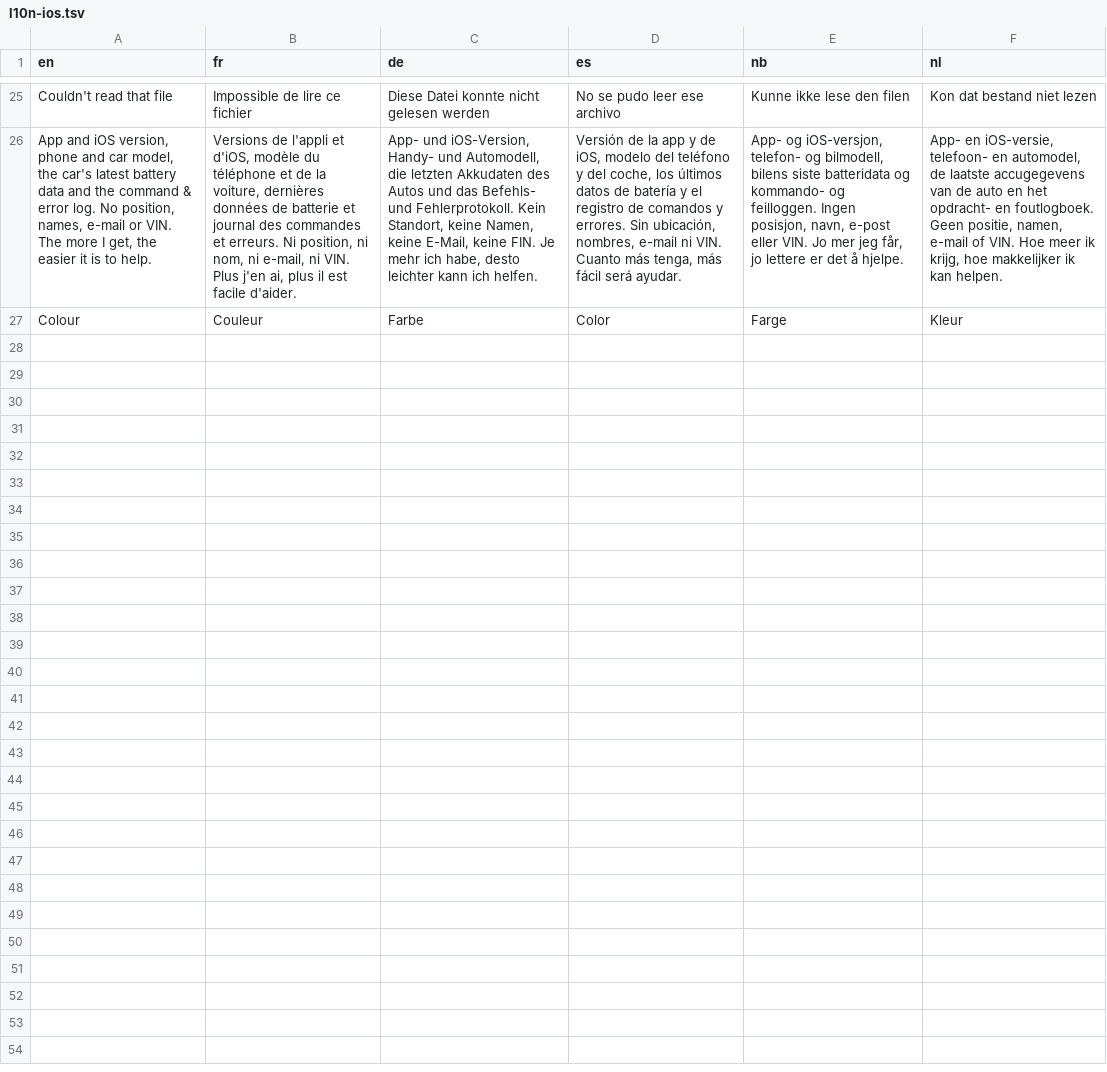
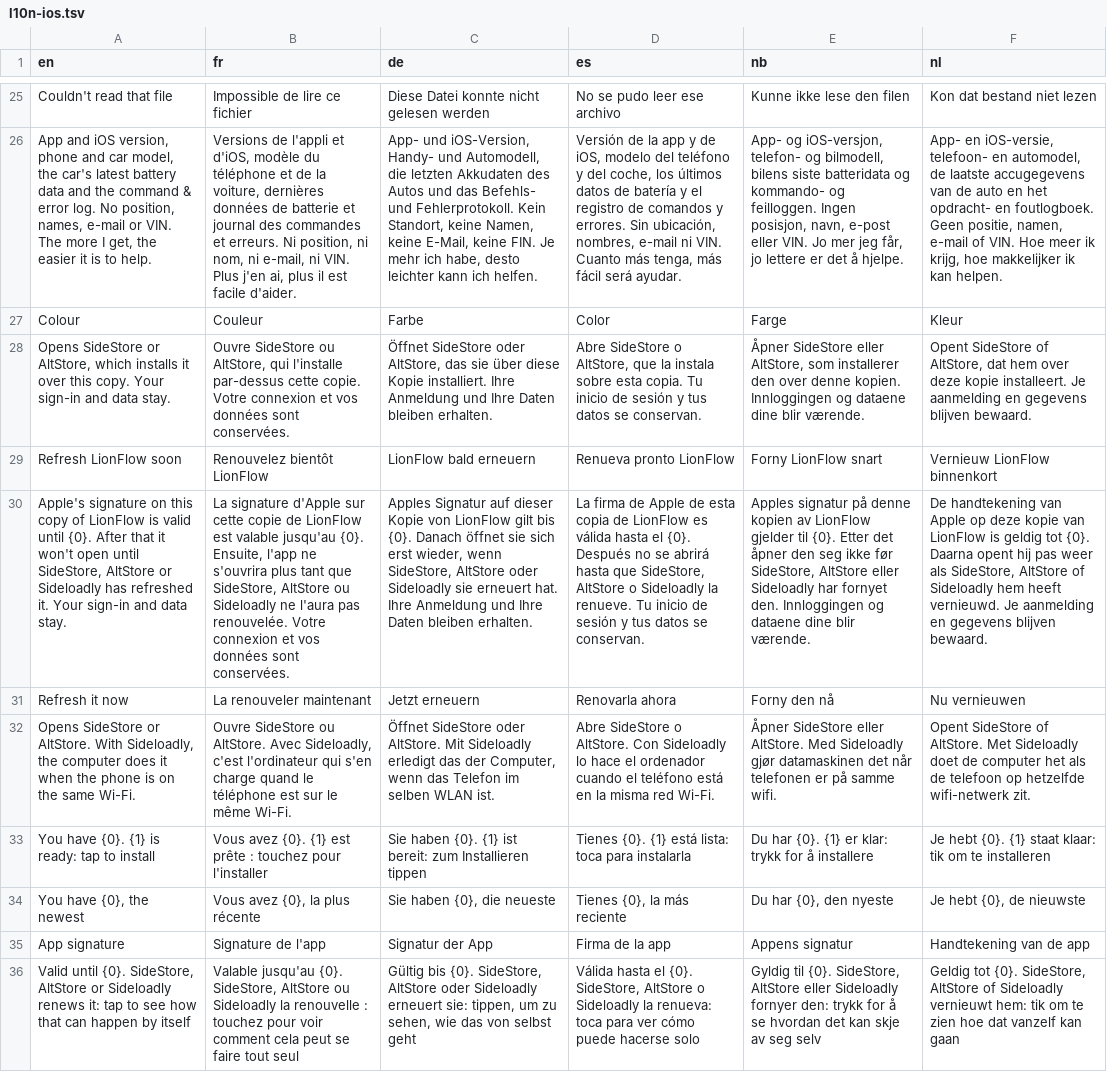
Before and after one commit to thocubeat/lionflow, a TSV file: iOS/l10n-ios.tsv, drawn as a sheet; only a part is shown, gaps mark what is left out; the diff names each change by its address in the sheet, - before the commit and + after, or states it on an @@ line.

```diff
--- a/iOS/l10n-ios.tsv
+++ b/iOS/l10n-ios.tsv
+row 28: Opens SideStore or AltStore, which installs it over this copy. Your sign-in and data stay. | Ouvre SideStore ou AltStore, qui l'installe par-dessus cette copie. Votre connexion et vos données sont conservées. | Öffnet SideStore oder AltStore, das sie über diese Kopie installiert. Ihre Anmeldung und Ihre Daten bleiben erhalten. | Abre SideStore o AltStore, que la instala sobre esta copia. Tu inicio de sesión y tus datos se conservan. | Åpner SideStore eller AltStore, som installerer den over denne kopien. Innloggingen og dataene dine blir værende. | Opent SideStore of AltStore, dat hem over deze kopie installeert. Je aanmelding en gegevens blijven bewaard.
+row 29: Refresh LionFlow soon | Renouvelez bientôt LionFlow | LionFlow bald erneuern | Renueva pronto LionFlow | Forny LionFlow snart | Vernieuw LionFlow binnenkort
+row 30: Apple's signature on this copy of LionFlow is valid until {0}. After that it won't open until SideStore, AltStore or Sideloadly has refreshed it. Your sign-in and data stay. | La signature d'Apple sur cette copie de LionFlow est valable jusqu'au {0}. Ensuite, l'app ne s'ouvrira plus tant que SideStore, AltStore ou Sideloadly ne l'aura pas renouvelée. Votre connexion et vos données sont conservées. | Apples Signatur auf dieser Kopie von LionFlow gilt bis {0}. Danach öffnet sie sich erst wieder, wenn SideStore, AltStore oder Sideloadly sie erneuert hat. Ihre Anmeldung und Ihre Daten bleiben erhalten. | La firma de Apple de esta copia de LionFlow es válida hasta el {0}. Después no se abrirá hasta que SideStore, AltStore o Sideloadly la renueve. Tu inicio de sesión y tus datos se conservan. | Apples signatur på denne kopien av LionFlow gjelder til {0}. Etter det åpner den seg ikke før SideStore, AltStore eller Sideloadly har fornyet den. Innloggingen og dataene dine blir værende. | De handtekening van Apple op deze kopie van LionFlow is geldig tot {0}. Daarna opent hij pas weer als SideStore, AltStore of Sideloadly hem heeft vernieuwd. Je aanmelding en gegevens blijven bewaard.
+row 31: Refresh it now | La renouveler maintenant | Jetzt erneuern | Renovarla ahora | Forny den nå | Nu vernieuwen
+row 32: Opens SideStore or AltStore. With Sideloadly, the computer does it when the phone is on the same Wi-Fi. | Ouvre SideStore ou AltStore. Avec Sideloadly, c'est l'ordinateur qui s'en charge quand le téléphone est sur le même Wi-Fi. | Öffnet SideStore oder AltStore. Mit Sideloadly erledigt das der Computer, wenn das Telefon im selben WLAN ist. | Abre SideStore o AltStore. Con Sideloadly lo hace el ordenador cuando el teléfono está en la misma red Wi-Fi. | Åpner SideStore eller AltStore. Med Sideloadly gjør datamaskinen det når telefonen er på samme wifi. | Opent SideStore of AltStore. Met Sideloadly doet de computer het als de telefoon op hetzelfde wifi-netwerk zit.
+row 33: You have {0}. {1} is ready: tap to install | Vous avez {0}. {1} est prête : touchez pour l'installer | Sie haben {0}. {1} ist bereit: zum Installieren tippen | Tienes {0}. {1} está lista: toca para instalarla | Du har {0}. {1} er klar: trykk for å installere | Je hebt {0}. {1} staat klaar: tik om te installeren
+row 34: You have {0}, the newest | Vous avez {0}, la plus récente | Sie haben {0}, die neueste | Tienes {0}, la más reciente | Du har {0}, den nyeste | Je hebt {0}, de nieuwste
+row 35: App signature | Signature de l'app | Signatur der App | Firma de la app | Appens signatur | Handtekening van de app
+row 36: Valid until {0}. SideStore, AltStore or Sideloadly renews it: tap to see how that can happen by itself | Valable jusqu'au {0}. SideStore, AltStore ou Sideloadly la renouvelle : touchez pour voir comment cela peut se faire tout seul | Gültig bis {0}. SideStore, AltStore oder Sideloadly erneuert sie: tippen, um zu sehen, wie das von selbst geht | Válida hasta el {0}. SideStore, AltStore o Sideloadly la renueva: toca para ver cómo puede hacerse solo | Gyldig til {0}. SideStore, AltStore eller Sideloadly fornyer den: trykk for å se hvordan det kan skje av seg selv | Geldig tot {0}. SideStore, AltStore of Sideloadly vernieuwt hem: tik om te zien hoe dat vanzelf kan gaan
```
Also changed, not shown: 17 other files.
